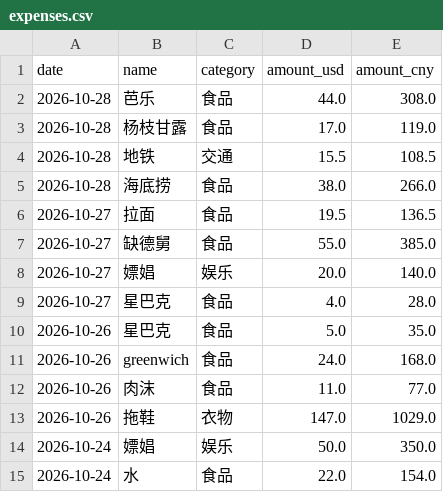
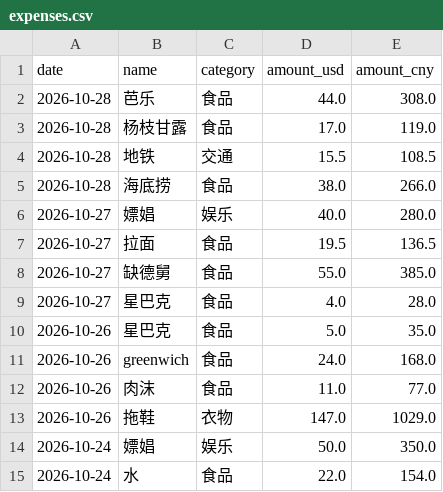
Before and after one commit to yang-lanlan/33, a CSV file: data/expenses.csv, drawn as a sheet; only a part is shown; removed rows and columns are numbered as before the commit, all else as after; the diff names each change by its address in the sheet, - before the commit and + after, or states it on an @@ line.

Commit message:
chore: update csv 2026-10-29T02:00:48.301Z

```diff
--- a/data/expenses.csv
+++ b/data/expenses.csv
+row 6: 2026-10-27 | 嫖娼 | 娱乐 | 40.0 | 280.0
-row 8: 2026-10-27 | 嫖娼 | 娱乐 | 20.0 | 140.0
```
